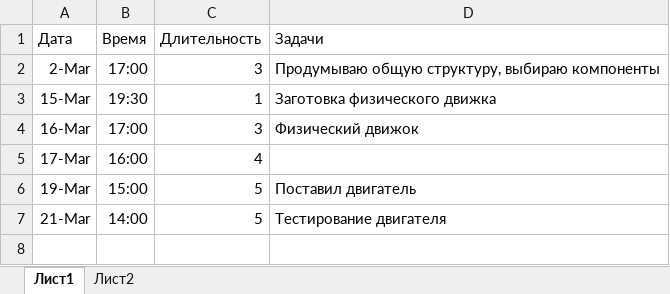
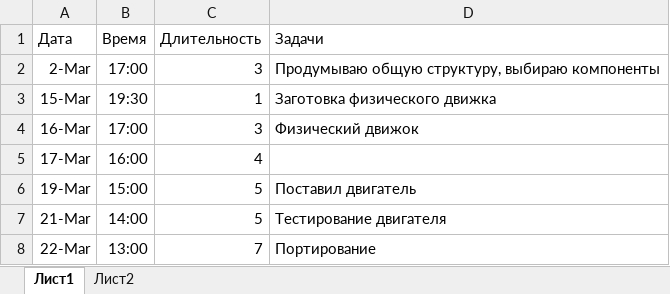
Before and after one commit to teterevlev/Simulator, an Excel workbook: time.xlsx, sheet Лист1, drawn as a sheet; values as stored, in another font and other column widths than the file's, no borders; the diff names each change by its address in the sheet, - before the commit and + after, or states it on an @@ line.

```diff
--- a/time.xlsx (sheet Лист1)
+++ b/time.xlsx (sheet Лист1)
+row 8: 22-Mar | 13:00 | 7 | Портирование
```
Also changed, not shown: 21 other files.
